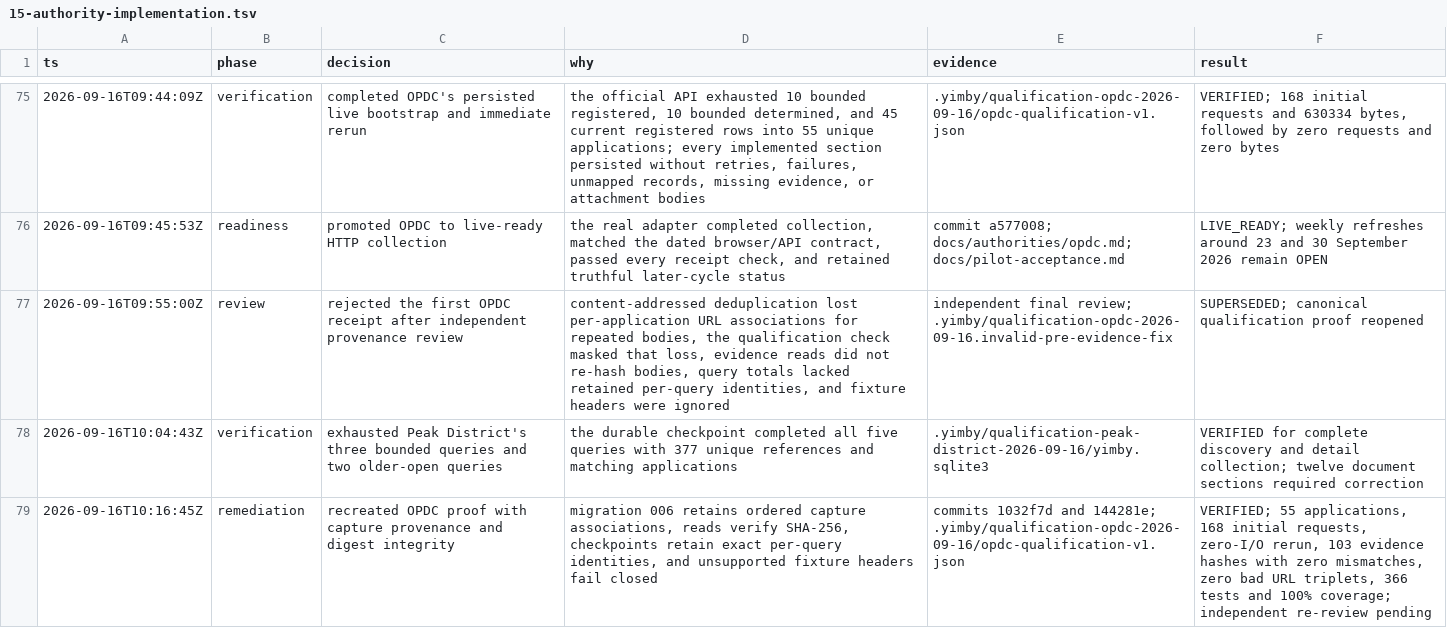
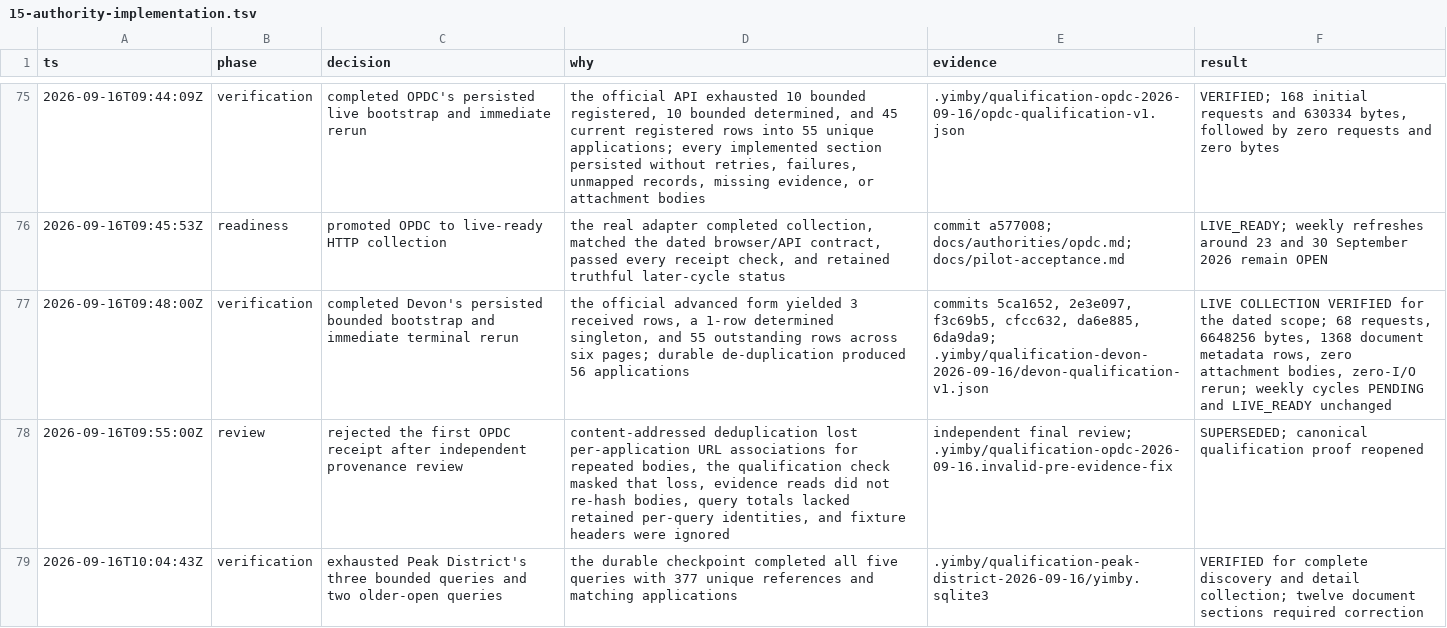
Before and after one commit to kstathou/uk-planning-applications, a TSV file: .audit/15-authority-implementation.tsv, drawn as a sheet; only a part is shown, gaps mark what is left out; the shorter side is filled out with more unchanged rows; the diff names each change by its address in the sheet, - before the commit and + after, or states it on an @@ line.

Commit message:
record devon live qualification

```diff
--- a/.audit/15-authority-implementation.tsv
+++ b/.audit/15-authority-implementation.tsv
+row 77: 2026-09-16T09:48:00Z | verification | completed Devon's persisted bounded bootstrap and immediate terminal rerun | the official advanced form yielded 3 received rows, a 1-row determined singleton, and 55 outstanding rows across six pages; durable de-duplication produced 56 applications | commits 5ca1652, 2e3e097, f3c69b5, cfcc632, da6e885, 6da9da9; .yimby/qualification-devon-2026-09-16/devon-qualification-v1.json | LIVE COLLECTION VERIFIED for the dated scope; 68 requests, 6648256 bytes, 1368 document metadata rows, zero attachment bodies, zero-I/O rerun; weekly cycles PENDING and LIVE_READY unchanged
```
Also changed, not shown: 5 other files.
